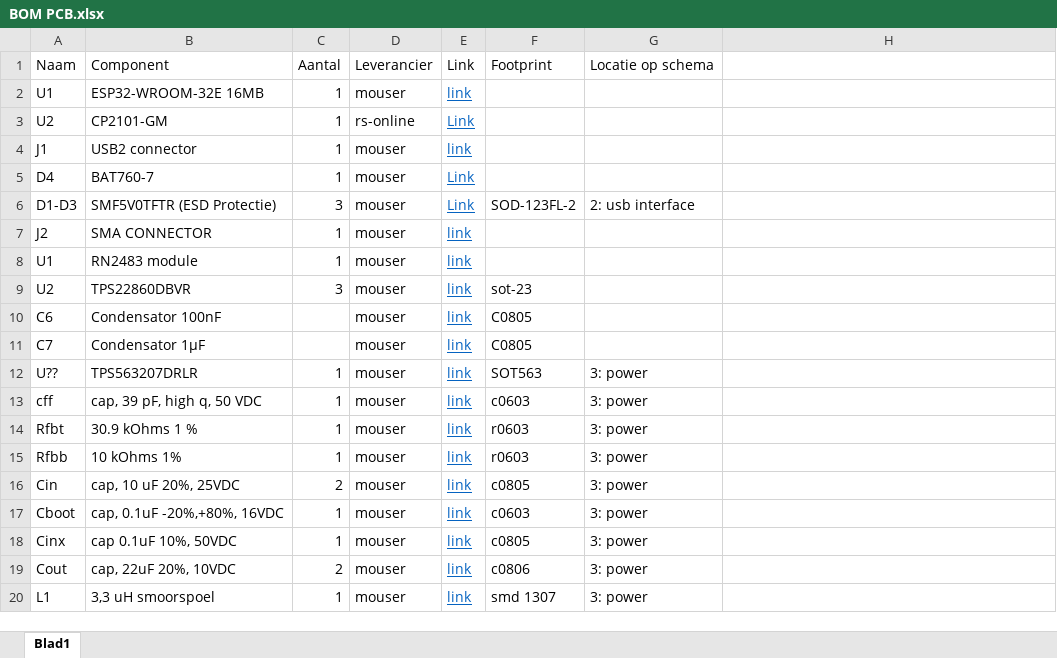
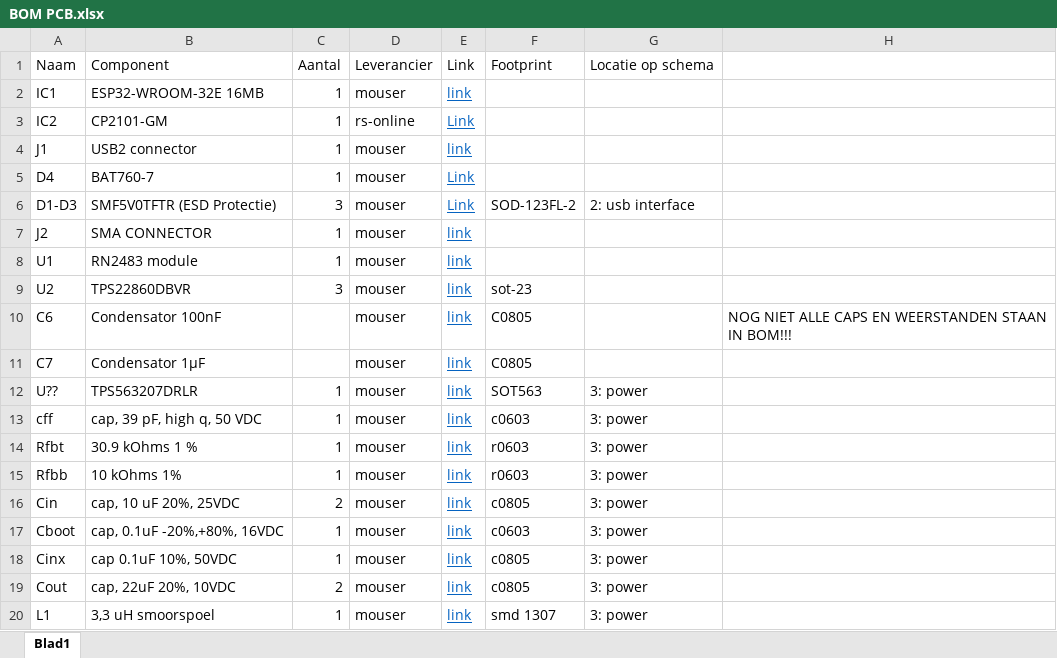
Before and after one commit to manoelledeviron/CoolTeam, an Excel workbook: Documenten/BOM PCB.xlsx, sheet Blad1, drawn as a sheet; values as stored, in another font and other column widths than the file's, no borders; the diff names each change by its address in the sheet, - before the commit and + after, or states it on an @@ line.

```diff
--- a/Documenten/BOM PCB.xlsx (sheet Blad1)
+++ b/Documenten/BOM PCB.xlsx (sheet Blad1)
-A2: U1
+A2: IC1
-A3: U2
+A3: IC2
-H10: (empty)
+H10: NOG NIET ALLE CAPS EN WEERSTANDEN STAAN IN BOM!!!
-F19: c0806
+F19: c0805
```
Also changed, not shown: 20 other files.
